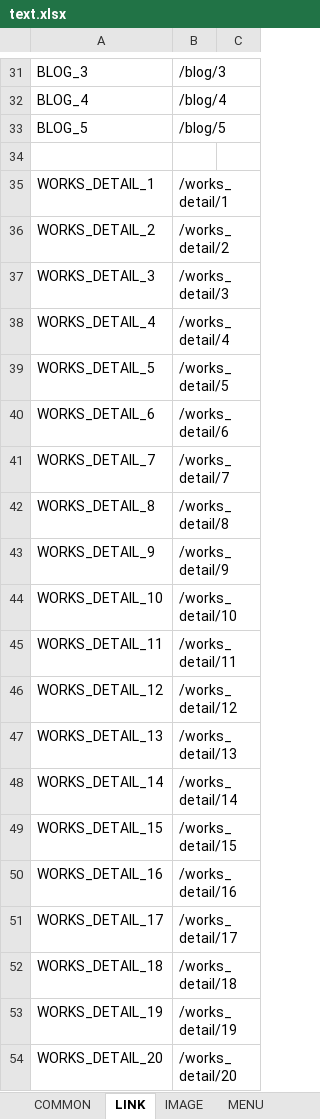
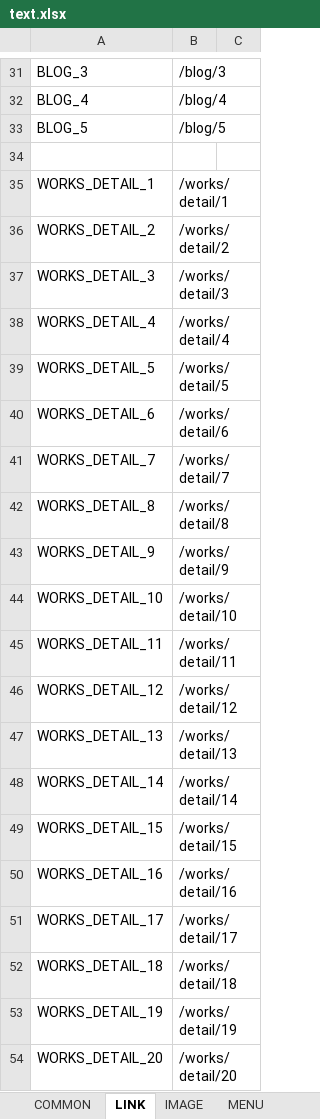
Before and after one commit to lcd11001/neko_website, an Excel workbook: data/text.xlsx, sheet LINK, drawn as a sheet; only a part is shown, gaps mark what is left out; values as stored, in another font and other column widths than the file's, no borders; the diff names each change by its address in the sheet, - before the commit and + after, or states it on an @@ line.

```diff
--- a/data/text.xlsx (sheet LINK)
+++ b/data/text.xlsx (sheet LINK)
-B35: /works_detail/1
+B35: /works/detail/1
-B36: /works_detail/2
+B36: /works/detail/2
-B37: /works_detail/3
+B37: /works/detail/3
-B38: /works_detail/4
+B38: /works/detail/4
-B39: /works_detail/5
+B39: /works/detail/5
-B40: /works_detail/6
+B40: /works/detail/6
-B41: /works_detail/7
+B41: /works/detail/7
-B42: /works_detail/8
+B42: /works/detail/8
-B43: /works_detail/9
+B43: /works/detail/9
-B44: /works_detail/10
+B44: /works/detail/10
-B45: /works_detail/11
+B45: /works/detail/11
-B46: /works_detail/12
+B46: /works/detail/12
-B47: /works_detail/13
+B47: /works/detail/13
-B48: /works_detail/14
+B48: /works/detail/14
-B49: /works_detail/15
+B49: /works/detail/15
-B50: /works_detail/16
+B50: /works/detail/16
-B51: /works_detail/17
+B51: /works/detail/17
-B52: /works_detail/18
+B52: /works/detail/18
-B53: /works_detail/19
+B53: /works/detail/19
-B54: /works_detail/20
+B54: /works/detail/20
```
Also changed, not shown: 3 other files.
